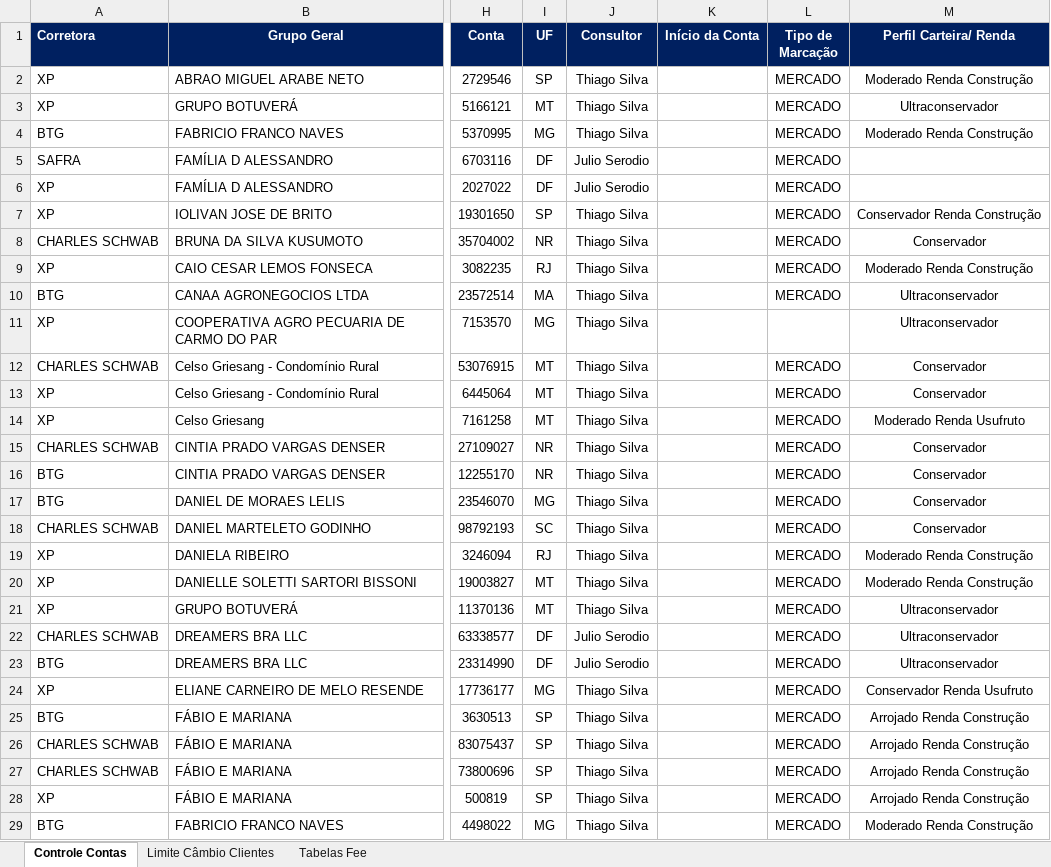
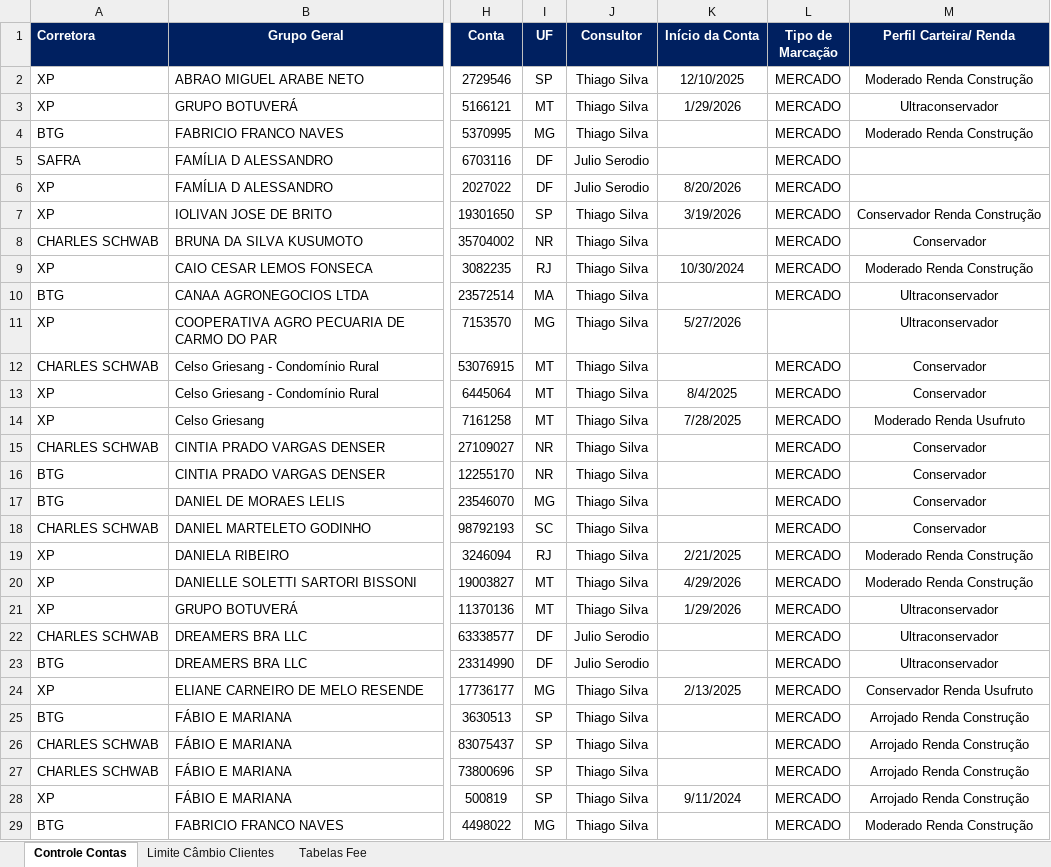
Before and after one commit to AloacaoMWealth/calculadorataxasmelf, an Excel workbook: Controle de Clientes MWealth 2026.xlsx, sheet Controle Contas, drawn as a sheet; only a part is shown, gaps mark what is left out; values as stored, in another font and other column widths than the file's, no borders; charts and pictures and conditional formats not drawn; the diff covers the shown part only; the diff names each change by its address in the sheet, - before the commit and + after, or states it on an @@ line.

Commit message:
Add files via upload

```diff
--- a/Controle de Clientes MWealth 2026.xlsx (sheet Controle Contas)
+++ b/Controle de Clientes MWealth 2026.xlsx (sheet Controle Contas)
-K2 (Início da Conta): (empty)
+K2 (Início da Conta): 12/10/2025
-K3 (Início da Conta): (empty)
+K3 (Início da Conta): 1/29/2026
-K6 (Início da Conta): (empty)
+K6 (Início da Conta): 8/20/2026
-K7 (Início da Conta): (empty)
+K7 (Início da Conta): 3/19/2026
-K9 (Início da Conta): (empty)
+K9 (Início da Conta): 10/30/2024
-K11 (Início da Conta): (empty)
+K11 (Início da Conta): 5/27/2026
-K13 (Início da Conta): (empty)
+K13 (Início da Conta): 8/4/2025
-K14 (Início da Conta): (empty)
+K14 (Início da Conta): 7/28/2025
-K19 (Início da Conta): (empty)
+K19 (Início da Conta): 2/21/2025
-K20 (Início da Conta): (empty)
+K20 (Início da Conta): 4/29/2026
-K21 (Início da Conta): (empty)
+K21 (Início da Conta): 1/29/2026
-K24 (Início da Conta): (empty)
+K24 (Início da Conta): 2/13/2025
-K28 (Início da Conta): (empty)
+K28 (Início da Conta): 9/11/2024
```
Also changed, not shown: 58 edited cells elsewhere in this sheet, sheet Tabelas Fee.
